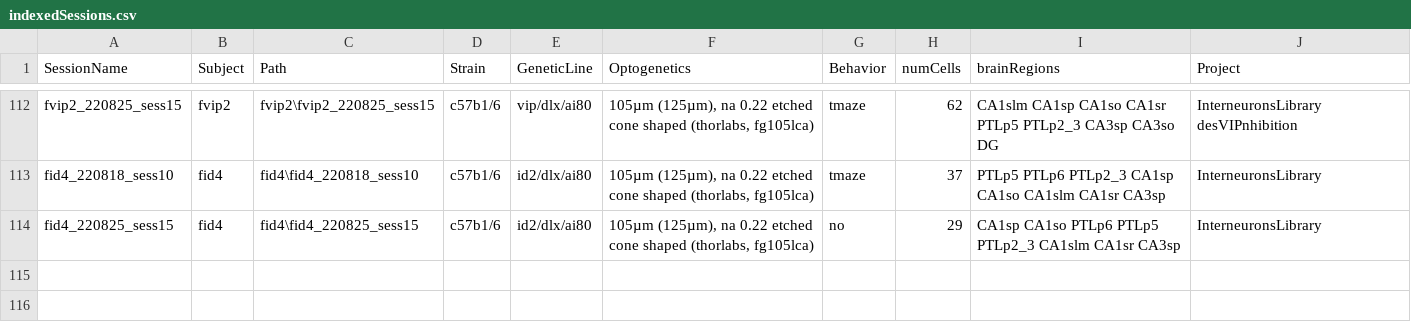
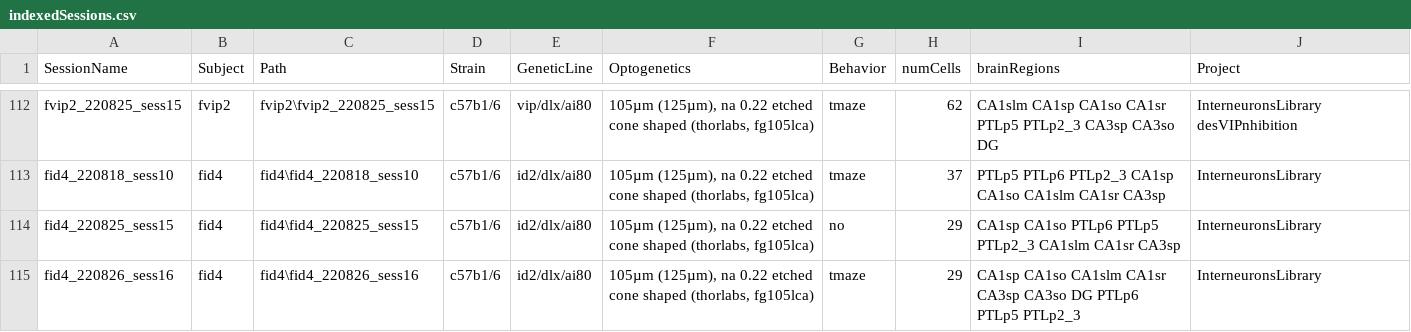
Before and after one commit to valegarman/HippoCookBook, a CSV file: indexedSessions.csv, drawn as a sheet; only a part is shown, gaps mark what is left out.

Commit message:
Added Session: fId4_220826_sess16

```diff
--- a/indexedSessions.csv
+++ b/indexedSessions.csv
@@ -114 +114,2 @@ fid4_220818_sess10,fid4,fid4\fid4_220818_sess10,c57b1/6,id2/dlx/ai80,"105µm (12
 fid4_220825_sess15,fid4,fid4\fid4_220825_sess15,c57b1/6,id2/dlx/ai80,"105µm (125µm), na 0.22 etched cone shaped (thorlabs, fg105lca)",no,29,CA1sp CA1so PTLp6 PTLp5 PTLp2_3 CA1slm CA1sr CA3sp,InterneuronsLibrary
+fid4_220826_sess16,fid4,fid4\fid4_220826_sess16,c57b1/6,id2/dlx/ai80,"105µm (125µm), na 0.22 etched cone shaped (thorlabs, fg105lca)",tmaze,29,CA1sp CA1so CA1slm CA1sr CA3sp CA3so DG PTLp6 PTLp5 PTLp2_3,InterneuronsLibrary
```
